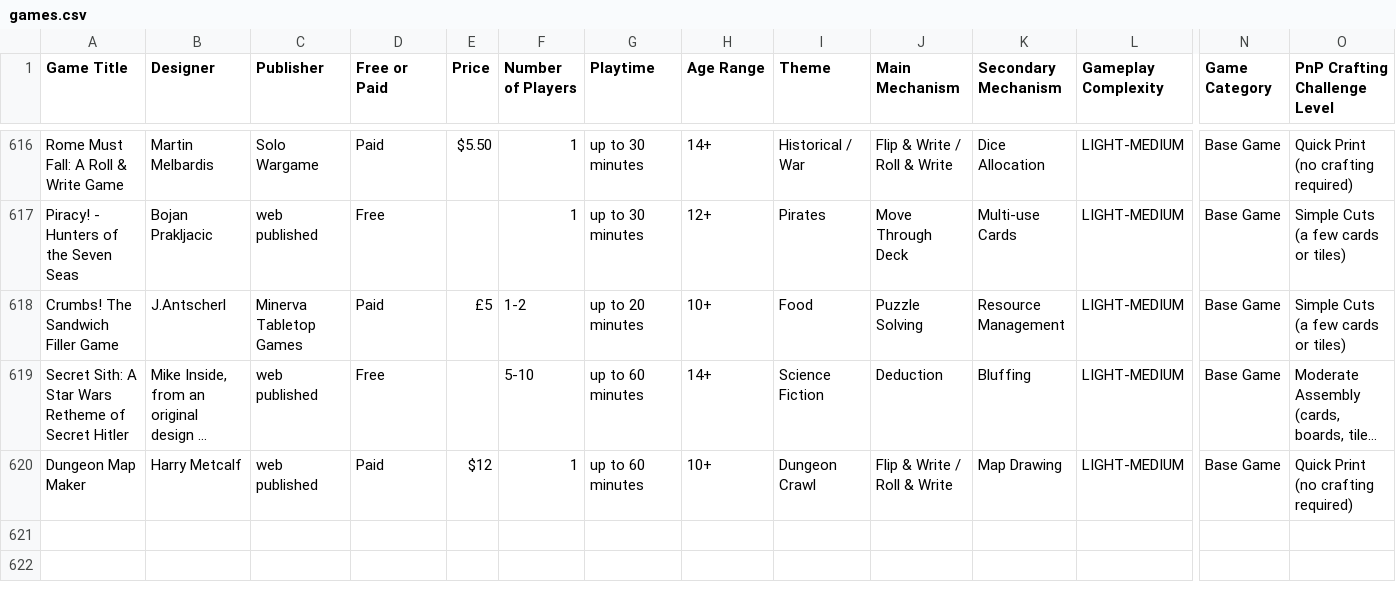
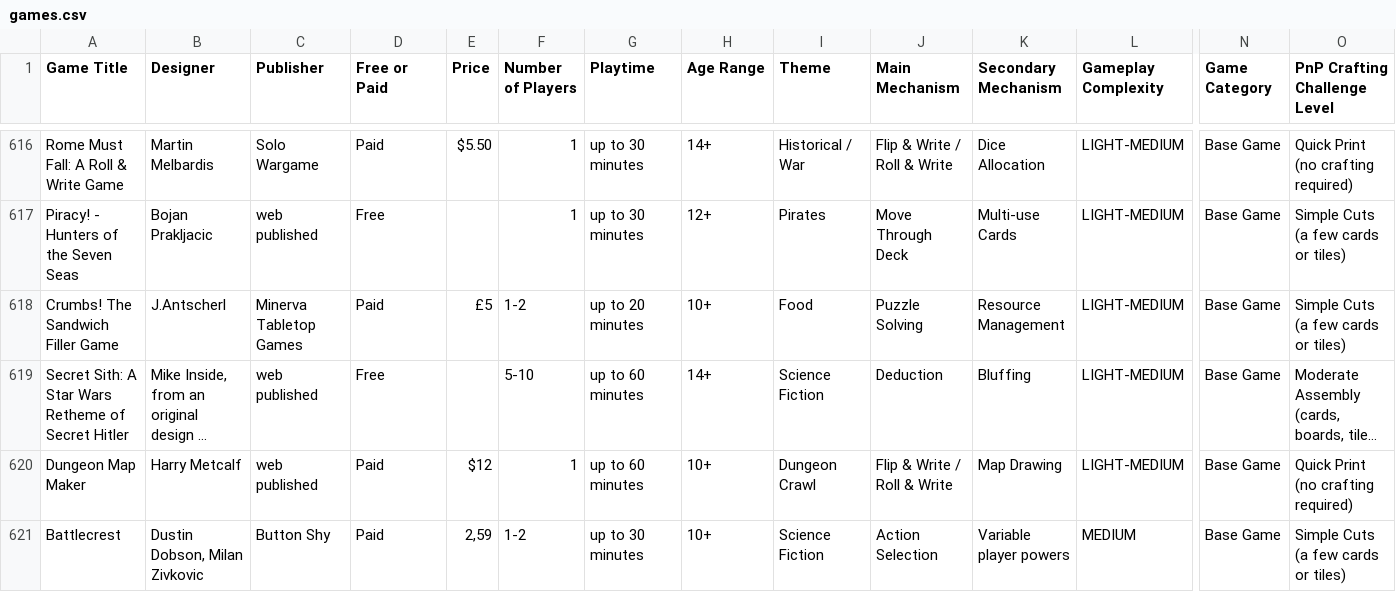
Before and after one commit to mgonzalvez/pnpfinder-lite, a CSV file: data/games.csv, drawn as a sheet; only a part is shown, gaps mark what is left out; long unchanged cells end in …; rows hold the shown columns only; the diff names each change by its address in the sheet, - before the commit and + after, or states it on an @@ line.

Commit message:
chore: sync games.csv from Google Sheets (normalized from SHEET headers)

```diff
--- a/data/games.csv
+++ b/data/games.csv
+row 621: Battlecrest | Dustin Dobson, Milan Zivkovic | Button Shy | Paid | 2,59 | 1-2 | up to 30 minutes | 10+ | Science Fiction | Action Selection | Variable player powers | MEDIUM | Base Game | Simple Cuts (a few cards or tiles)
```
